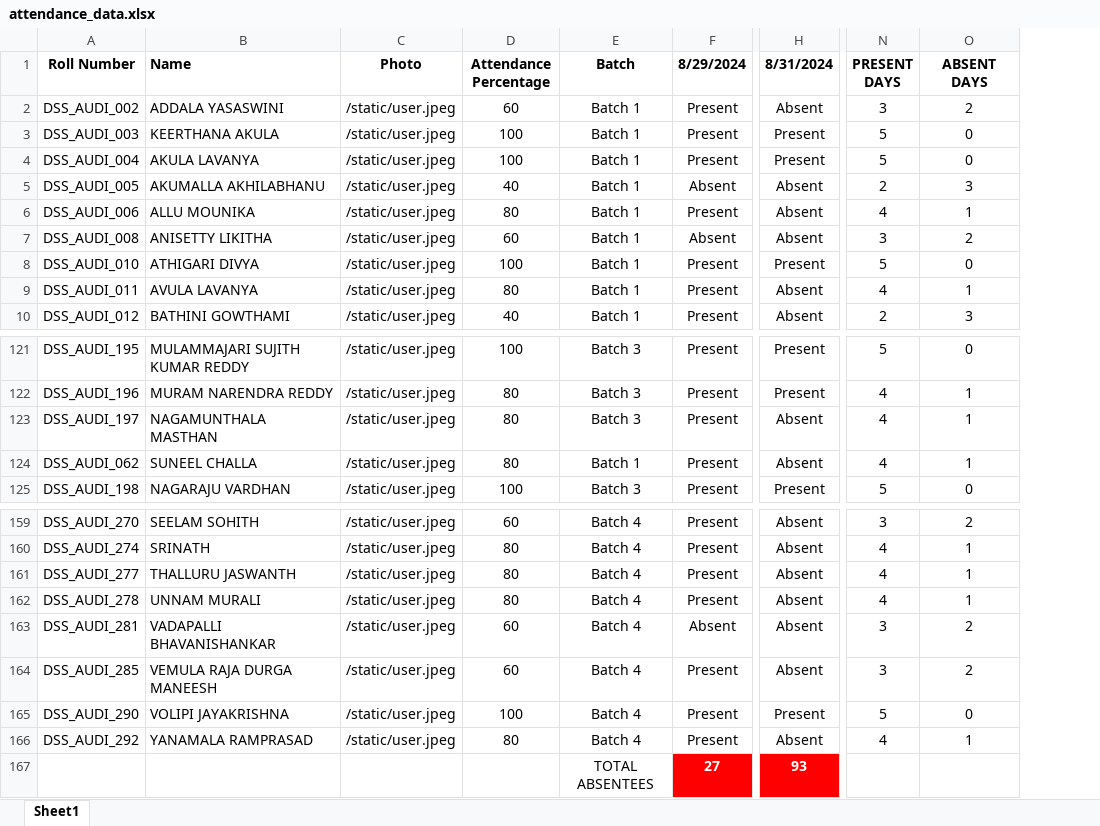
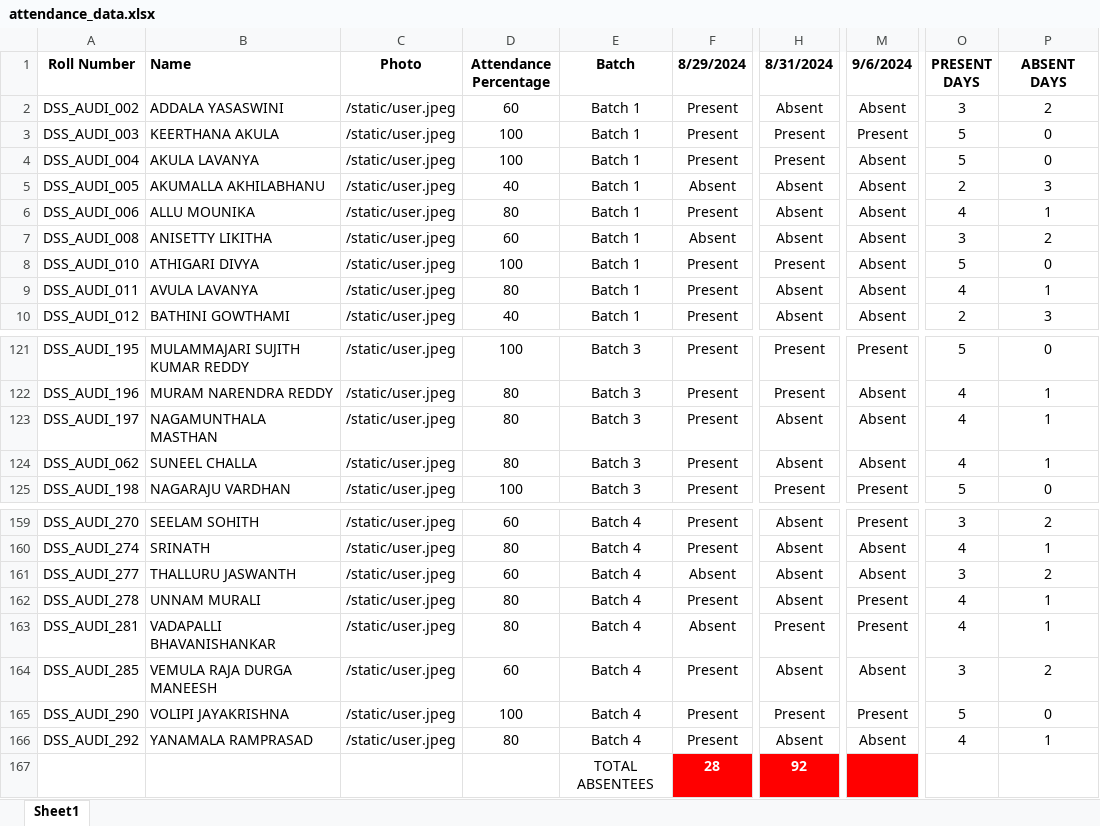
Before and after one commit to harshithravuri23/Attendance_Management_Project_DSS, an Excel workbook: attendance_data.xlsx, sheet Sheet1, drawn as a sheet; only a part is shown, gaps mark what is left out; values as stored, in another font and other column widths than the file's, no borders; addresses are those after the commit; the diff names each change by its address in the sheet, - before the commit and + after, or states it on an @@ line.

Commit message:
06-09-24

```diff
--- a/attendance_data.xlsx (sheet Sheet1)
+++ b/attendance_data.xlsx (sheet Sheet1)
+column M (9/6/2024), rows 2-10: Absent | Present | Absent | Absent | Absent | Absent | Absent | Absent | Absent; rows 121-125: Present | Absent | Absent | Absent | Present; rows 159-166: Present | Absent | Absent | Present | Present | Absent | Present | Absent
-E124 (Batch): Batch 1
+E124 (Batch): Batch 3
-D161 (Attendance Percentage): 80
+D161 (Attendance Percentage): 60
-F161 (8/29/2024): Present
+F161 (8/29/2024): Absent
-O161 (PRESENT DAYS): 4
+O161 (PRESENT DAYS): 3
-P161 (ABSENT DAYS): 1
+P161 (ABSENT DAYS): 2
-D163 (Attendance Percentage): 60
+D163 (Attendance Percentage): 80
-H163 (8/31/2024): Absent
+H163 (8/31/2024): Present
-O163 (PRESENT DAYS): 3
+O163 (PRESENT DAYS): 4
-P163 (ABSENT DAYS): 2
+P163 (ABSENT DAYS): 1
-F167 (8/29/2024): 27
+F167 (8/29/2024): 28
-H167 (8/31/2024): 93
+H167 (8/31/2024): 92
```
Also changed, not shown: formulas that keep their value.
